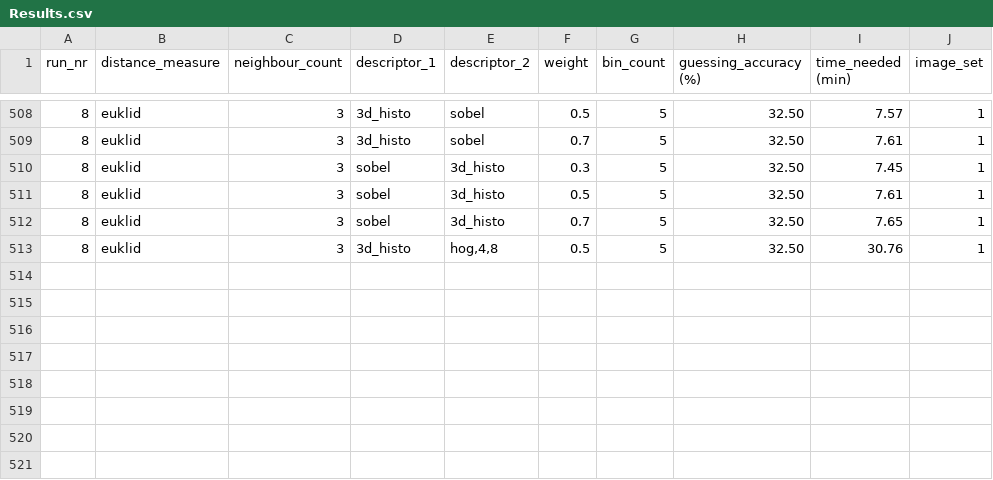
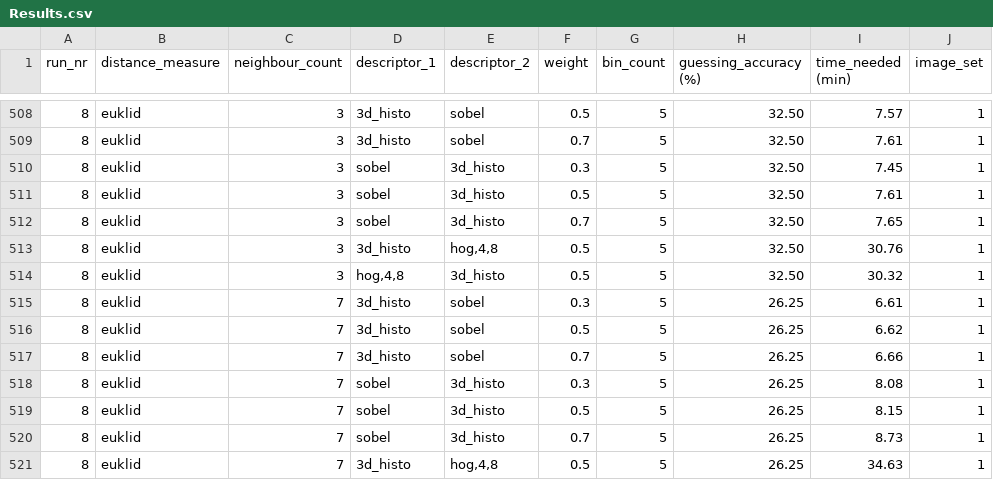
Before and after one commit to LukaZdr/Project-fast-snail, a CSV file: manual_approach/Results.csv, drawn as a sheet; only a part is shown, gaps mark what is left out; the diff names each change by its address in the sheet, - before the commit and + after, or states it on an @@ line.

Commit message:
manual approach edited

```diff
--- a/manual_approach/Results.csv
+++ b/manual_approach/Results.csv
+row 514: 8 | euklid | 3 | hog,4,8 | 3d_histo | 0.5 | 5 | 32.50 | 30.32 | 1
+row 515: 8 | euklid | 7 | 3d_histo | sobel | 0.3 | 5 | 26.25 | 6.61 | 1
+row 516: 8 | euklid | 7 | 3d_histo | sobel | 0.5 | 5 | 26.25 | 6.62 | 1
+row 517: 8 | euklid | 7 | 3d_histo | sobel | 0.7 | 5 | 26.25 | 6.66 | 1
+row 518: 8 | euklid | 7 | sobel | 3d_histo | 0.3 | 5 | 26.25 | 8.08 | 1
+row 519: 8 | euklid | 7 | sobel | 3d_histo | 0.5 | 5 | 26.25 | 8.15 | 1
+row 520: 8 | euklid | 7 | sobel | 3d_histo | 0.7 | 5 | 26.25 | 8.73 | 1
+row 521: 8 | euklid | 7 | 3d_histo | hog,4,8 | 0.5 | 5 | 26.25 | 34.63 | 1
```
Also changed, not shown: 1 other file.
